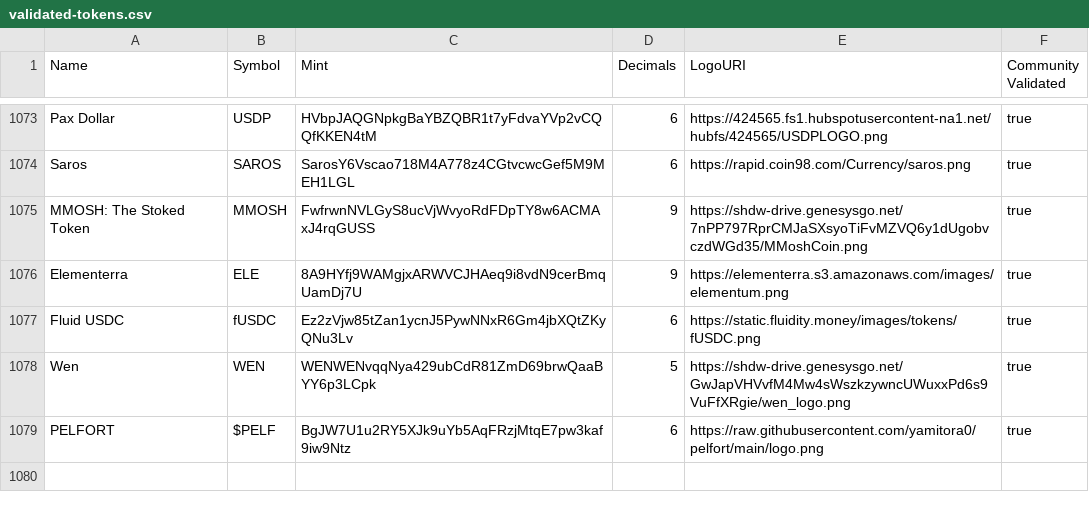
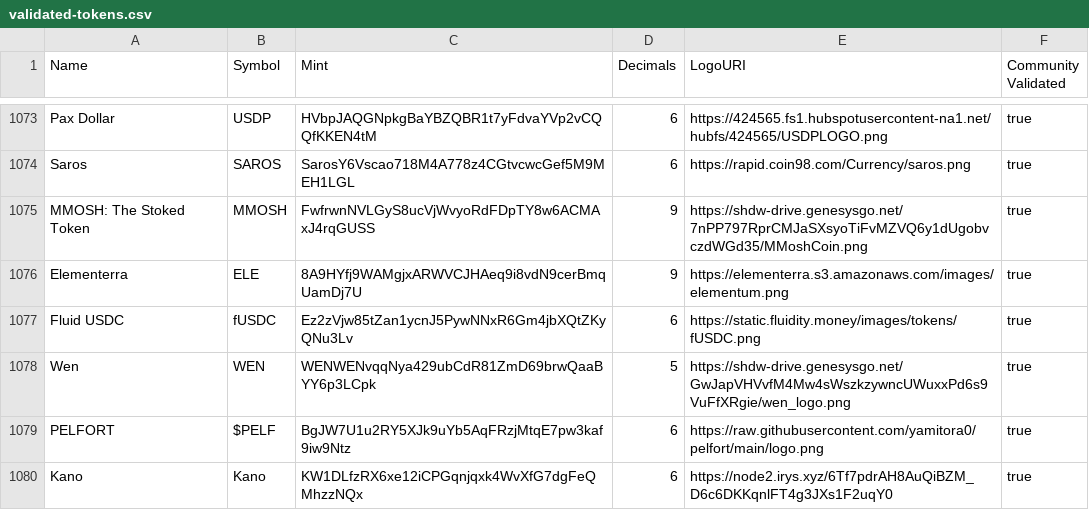
Before and after one commit to jup-ag/token-list, a CSV file: validated-tokens.csv, drawn as a sheet; only a part is shown, gaps mark what is left out; the diff names each change by its address in the sheet, - before the commit and + after, or states it on an @@ line.

Commit message:
validate Kano

```diff
--- a/validated-tokens.csv
+++ b/validated-tokens.csv
+row 1080: Kano | Kano | KW1DLfzRX6xe12iCPGqnjqxk4WvXfG7dgFeQMhzzNQx | 6 | https://node2.irys.xyz/6Tf7pdrAH8AuQiBZM_D6c6DKKqnlFT4g3JXs1F2uqY0 | true
```
